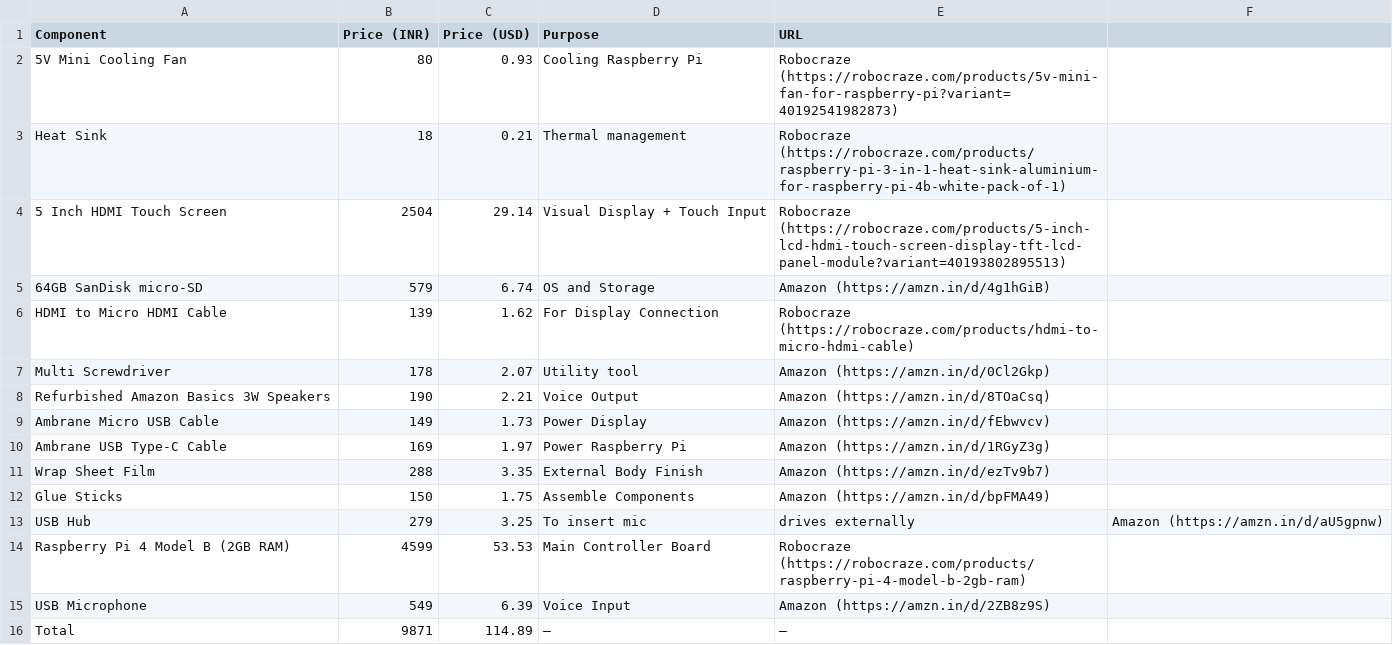
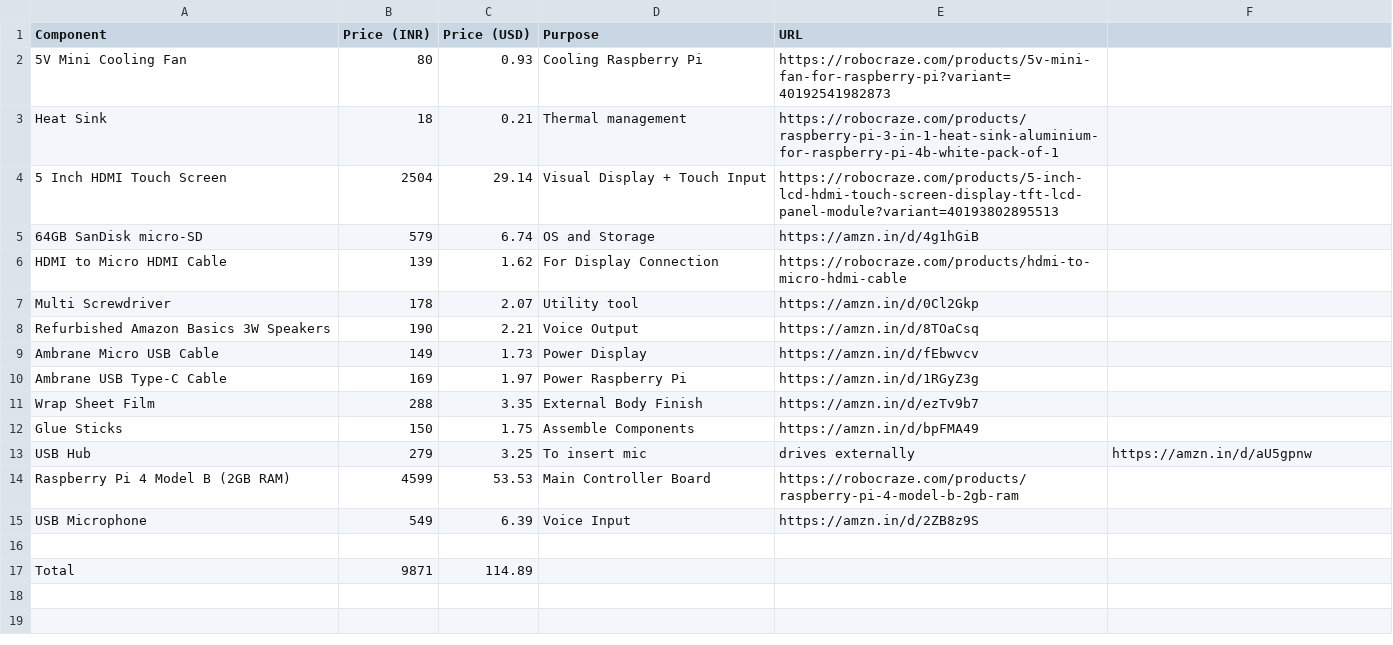
Before and after one commit to Karandev2007/KyraDock, a CSV file: BOM/BOM.csv, drawn as a sheet.

Commit message:
Update BOM.csv

```diff
--- a/BOM/BOM.csv
+++ b/BOM/BOM.csv
@@ -1,16 +1,17 @@
 Component,Price (INR),Price (USD),Purpose,URL
-5V Mini Cooling Fan,80,0.93,Cooling Raspberry Pi,Robocraze (https://robocraze.com/products/5v-mini-fan-for-raspberry-pi?variant=40192541982873)
-Heat Sink,18,0.21,Thermal management,Robocraze (https://robocraze.com/products/raspberry-pi-3-in-1-heat-sink-aluminium-for-raspberry-pi-4b-white-pack-of-1)
-5 Inch HDMI Touch Screen,2504,29.14,Visual Display + Touch Input,Robocraze (https://robocraze.com/products/5-inch-lcd-hdmi-touch-screen-display-tft-lcd-panel-module?variant=40193802895513)
-64GB SanDisk micro-SD,579,6.74,OS and Storage,Amazon (https://amzn.in/d/4g1hGiB)
-HDMI to Micro HDMI Cable,139,1.62,For Display Connection,Robocraze (https://robocraze.com/products/hdmi-to-micro-hdmi-cable)
-Multi Screwdriver,178,2.07,Utility tool,Amazon (https://amzn.in/d/0Cl2Gkp)
-Refurbished Amazon Basics 3W Speakers,190,2.21,Voice Output,Amazon (https://amzn.in/d/8TOaCsq)
-Ambrane Micro USB Cable,149,1.73,Power Display,Amazon (https://amzn.in/d/fEbwvcv)
-Ambrane USB Type-C Cable,169,1.97,Power Raspberry Pi,Amazon (https://amzn.in/d/1RGyZ3g)
-Wrap Sheet Film,288,3.35,External Body Finish,Amazon (https://amzn.in/d/ezTv9b7)
-Glue Sticks,150,1.75,Assemble Components,Amazon (https://amzn.in/d/bpFMA49)
-USB Hub,279,3.25,To insert mic, drives externally,Amazon (https://amzn.in/d/aU5gpnw)
-Raspberry Pi 4 Model B (2GB RAM),4599,53.53,Main Controller Board,Robocraze (https://robocraze.com/products/raspberry-pi-4-model-b-2gb-ram)
-USB Microphone,549,6.39,Voice Input,Amazon (https://amzn.in/d/2ZB8z9S)
-Total,9871,114.89,—,—
+5V Mini Cooling Fan,80,0.93,Cooling Raspberry Pi,https://robocraze.com/products/5v-mini-fan-for-raspberry-pi?variant=40192541982873
+Heat Sink,18,0.21,Thermal management,https://robocraze.com/products/raspberry-pi-3-in-1-heat-sink-aluminium-for-raspberry-pi-4b-white-pack-of-1
+5 Inch HDMI Touch Screen,2504,29.14,Visual Display + Touch Input,https://robocraze.com/products/5-inch-lcd-hdmi-touch-screen-display-tft-lcd-panel-module?variant=40193802895513
+64GB SanDisk micro-SD,579,6.74,OS and Storage,https://amzn.in/d/4g1hGiB
+HDMI to Micro HDMI Cable,139,1.62,For Display Connection,https://robocraze.com/products/hdmi-to-micro-hdmi-cable
+Multi Screwdriver,178,2.07,Utility tool,https://amzn.in/d/0Cl2Gkp
+Refurbished Amazon Basics 3W Speakers,190,2.21,Voice Output,https://amzn.in/d/8TOaCsq
+Ambrane Micro USB Cable,149,1.73,Power Display,https://amzn.in/d/fEbwvcv
+Ambrane USB Type-C Cable,169,1.97,Power Raspberry Pi,https://amzn.in/d/1RGyZ3g
+Wrap Sheet Film,288,3.35,External Body Finish,https://amzn.in/d/ezTv9b7
+Glue Sticks,150,1.75,Assemble Components,https://amzn.in/d/bpFMA49
+USB Hub,279,3.25,To insert mic, drives externally,https://amzn.in/d/aU5gpnw
+Raspberry Pi 4 Model B (2GB RAM),4599,53.53,Main Controller Board,https://robocraze.com/products/raspberry-pi-4-model-b-2gb-ram
+USB Microphone,549,6.39,Voice Input,https://amzn.in/d/2ZB8z9S
+,,,
+Total,9871,114.89,,
```
